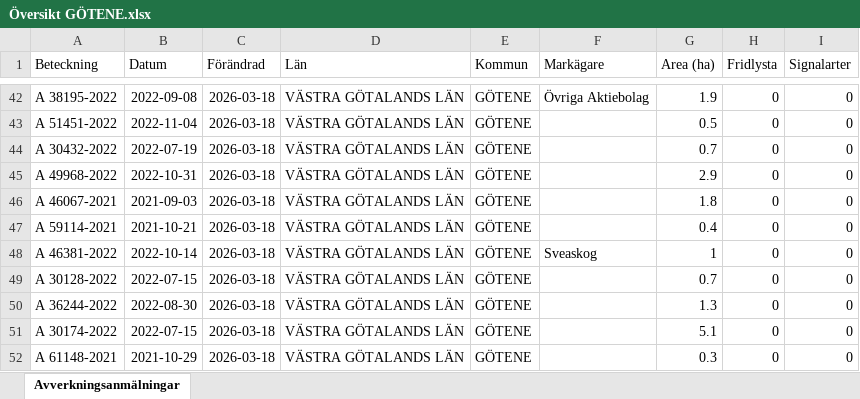
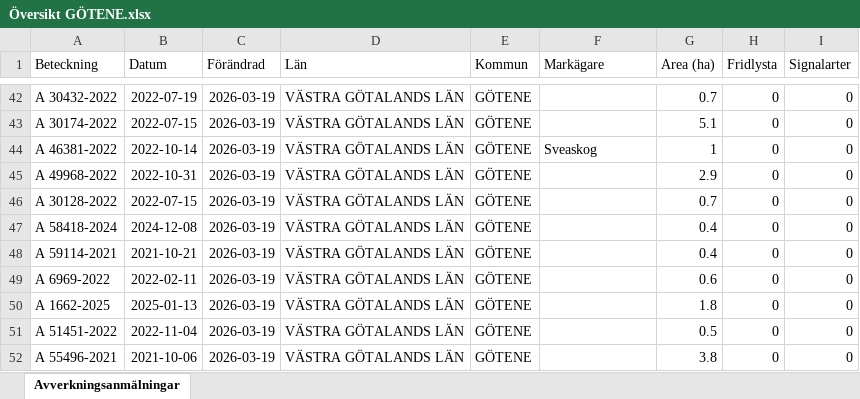
Before and after one commit to klasma/Logging_1471, an Excel workbook: Översikt GÖTENE.xlsx, sheet Avverkningsanmälningar, drawn as a sheet; only a part is shown, gaps mark what is left out; values as stored, in another font and other column widths than the file's, no borders; the diff covers the shown part only; the diff names each change by its address in the sheet, - before the commit and + after, or states it on an @@ line.

```diff
--- a/Översikt GÖTENE.xlsx (sheet Avverkningsanmälningar)
+++ b/Översikt GÖTENE.xlsx (sheet Avverkningsanmälningar)
-A42 (Beteckning): A 38195-2022
+A42 (Beteckning): A 30432-2022
-B42 (Datum): 2022-09-08
+B42 (Datum): 2022-07-19
-C42:C52 (Förändrad): 2026-03-18
+C42:C52 (Förändrad): 2026-03-19
-F42 (Markägare): Övriga Aktiebolag
+F42 (Markägare): (empty)
-G42 (Area (ha)): 1.9
+G42 (Area (ha)): 0.7
-A43 (Beteckning): A 51451-2022
+A43 (Beteckning): A 30174-2022
-B43 (Datum): 2022-11-04
+B43 (Datum): 2022-07-15
-G43 (Area (ha)): 0.5
+G43 (Area (ha)): 5.1
-A44 (Beteckning): A 30432-2022
+A44 (Beteckning): A 46381-2022
-B44 (Datum): 2022-07-19
+B44 (Datum): 2022-10-14
-F44 (Markägare): (empty)
+F44 (Markägare): Sveaskog
-G44 (Area (ha)): 0.7
+G44 (Area (ha)): 1
-A46 (Beteckning): A 46067-2021
+A46 (Beteckning): A 30128-2022
-B46 (Datum): 2021-09-03
+B46 (Datum): 2022-07-15
-G46 (Area (ha)): 1.8
+G46 (Area (ha)): 0.7
-A47 (Beteckning): A 59114-2021
+A47 (Beteckning): A 58418-2024
-B47 (Datum): 2021-10-21
+B47 (Datum): 2024-12-08
-A48 (Beteckning): A 46381-2022
+A48 (Beteckning): A 59114-2021
-B48 (Datum): 2022-10-14
+B48 (Datum): 2021-10-21
-F48 (Markägare): Sveaskog
+F48 (Markägare): (empty)
-G48 (Area (ha)): 1
+G48 (Area (ha)): 0.4
-A49 (Beteckning): A 30128-2022
+A49 (Beteckning): A 6969-2022
-B49 (Datum): 2022-07-15
+B49 (Datum): 2022-02-11
-G49 (Area (ha)): 0.7
+G49 (Area (ha)): 0.6
-A50 (Beteckning): A 36244-2022
+A50 (Beteckning): A 1662-2025
-B50 (Datum): 2022-08-30
+B50 (Datum): 2025-01-13
-G50 (Area (ha)): 1.3
+G50 (Area (ha)): 1.8
-A51 (Beteckning): A 30174-2022
+A51 (Beteckning): A 51451-2022
-B51 (Datum): 2022-07-15
+B51 (Datum): 2022-11-04
-G51 (Area (ha)): 5.1
+G51 (Area (ha)): 0.5
-A52 (Beteckning): A 61148-2021
+A52 (Beteckning): A 55496-2021
-B52 (Datum): 2021-10-29
+B52 (Datum): 2021-10-06
-G52 (Area (ha)): 0.3
+G52 (Area (ha)): 3.8
```
Also changed, not shown: 862 edited cells elsewhere in this sheet, artfynd/A 11504-2026 artfynd.xlsx, artfynd/A 12658-2023 artfynd.xlsx, 51 other files.
